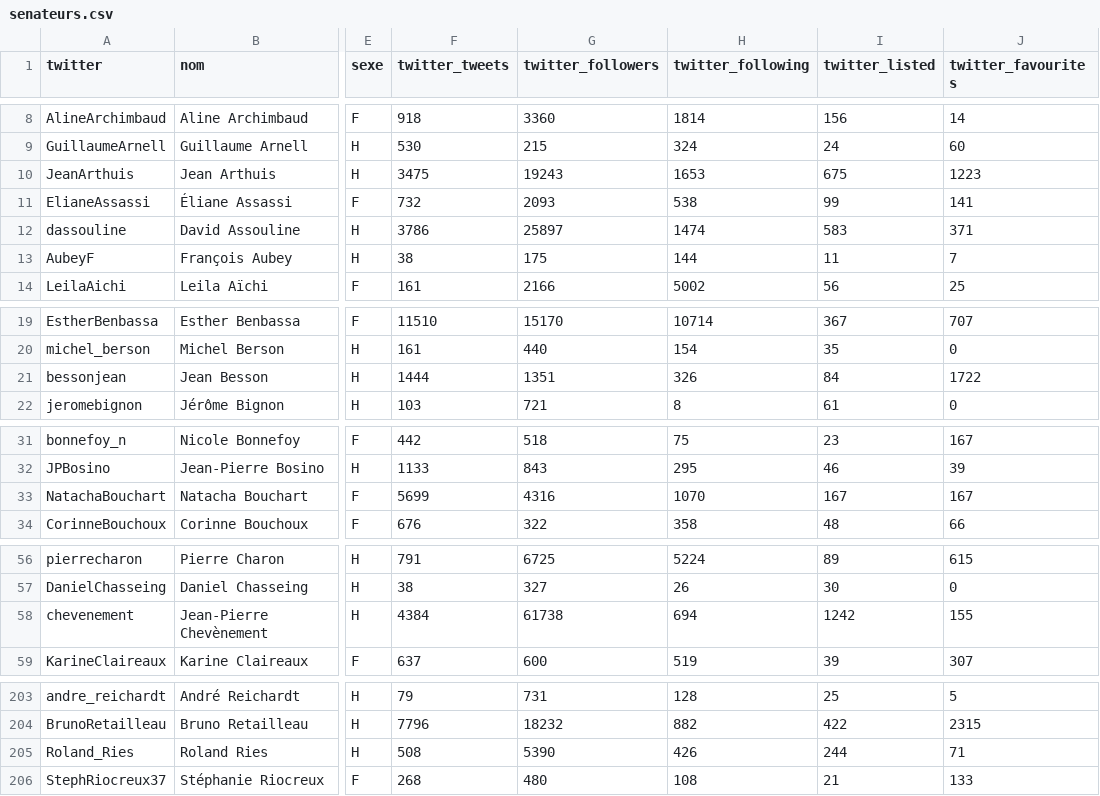
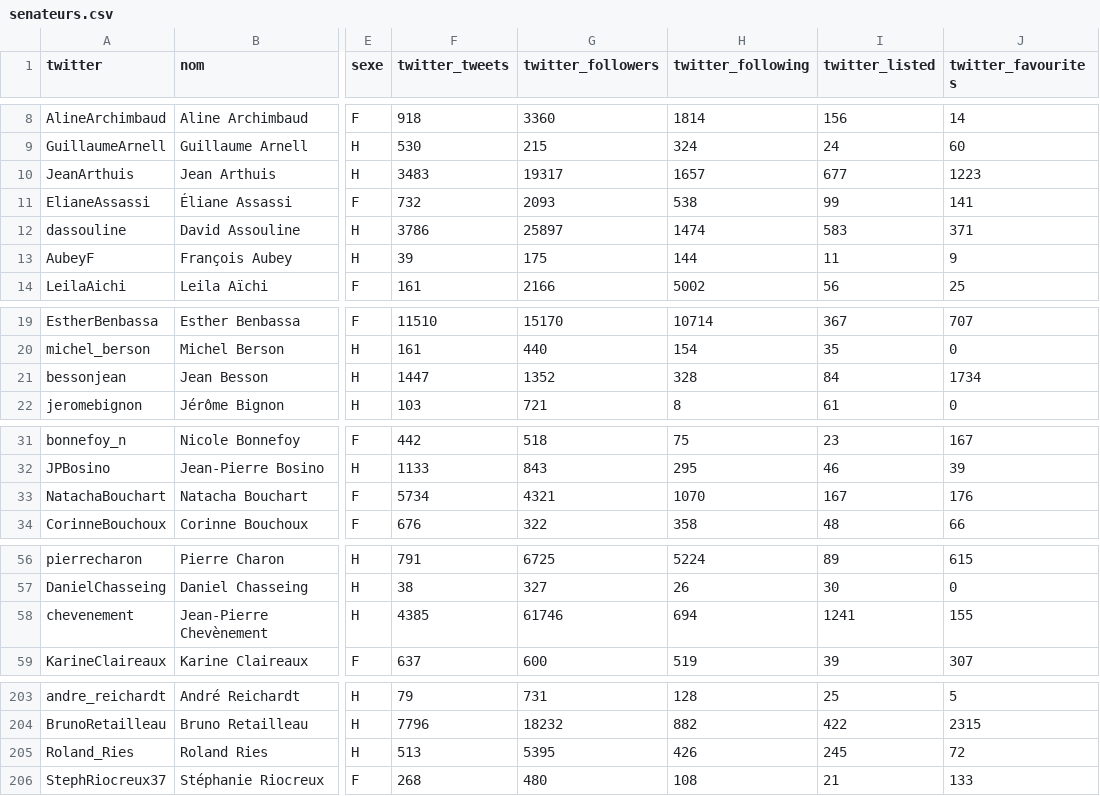
Before and after one commit to regardscitoyens/twitter-parlementaires, a CSV file: data/senateurs.csv, drawn as a sheet; only a part is shown, gaps mark what is left out; the diff covers the shown part only; the diff names each change by its address in the sheet, - before the commit and + after, or states it on an @@ line.

```diff
--- a/data/senateurs.csv
+++ b/data/senateurs.csv
-F10 (twitter_tweets): 3475
+F10 (twitter_tweets): 3483
-G10 (twitter_followers): 19243
+G10 (twitter_followers): 19317
-H10 (twitter_following): 1653
+H10 (twitter_following): 1657
-I10 (twitter_listed): 675
+I10 (twitter_listed): 677
-F13 (twitter_tweets): 38
+F13 (twitter_tweets): 39
-J13 (twitter_favourites): 7
+J13 (twitter_favourites): 9
-F21 (twitter_tweets): 1444
+F21 (twitter_tweets): 1447
-G21 (twitter_followers): 1351
+G21 (twitter_followers): 1352
-H21 (twitter_following): 326
+H21 (twitter_following): 328
-J21 (twitter_favourites): 1722
+J21 (twitter_favourites): 1734
-F33 (twitter_tweets): 5699
+F33 (twitter_tweets): 5734
-G33 (twitter_followers): 4316
+G33 (twitter_followers): 4321
-J33 (twitter_favourites): 167
+J33 (twitter_favourites): 176
-F58 (twitter_tweets): 4384
+F58 (twitter_tweets): 4385
-G58 (twitter_followers): 61738
+G58 (twitter_followers): 61746
-I58 (twitter_listed): 1242
+I58 (twitter_listed): 1241
-F205 (twitter_tweets): 508
+F205 (twitter_tweets): 513
-G205 (twitter_followers): 5390
+G205 (twitter_followers): 5395
-I205 (twitter_listed): 244
+I205 (twitter_listed): 245
-J205 (twitter_favourites): 71
+J205 (twitter_favourites): 72
```
Also changed, not shown: 6 edited cells elsewhere in this file, data/deputes.csv, 2 other files.
